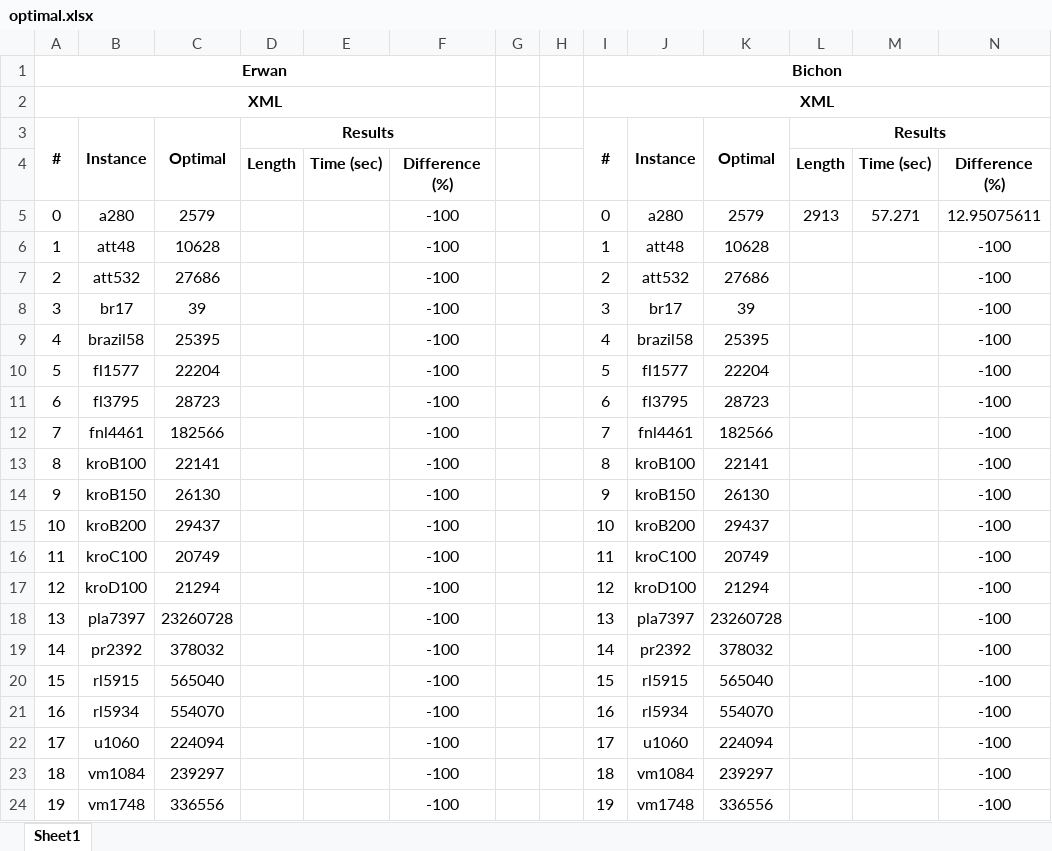
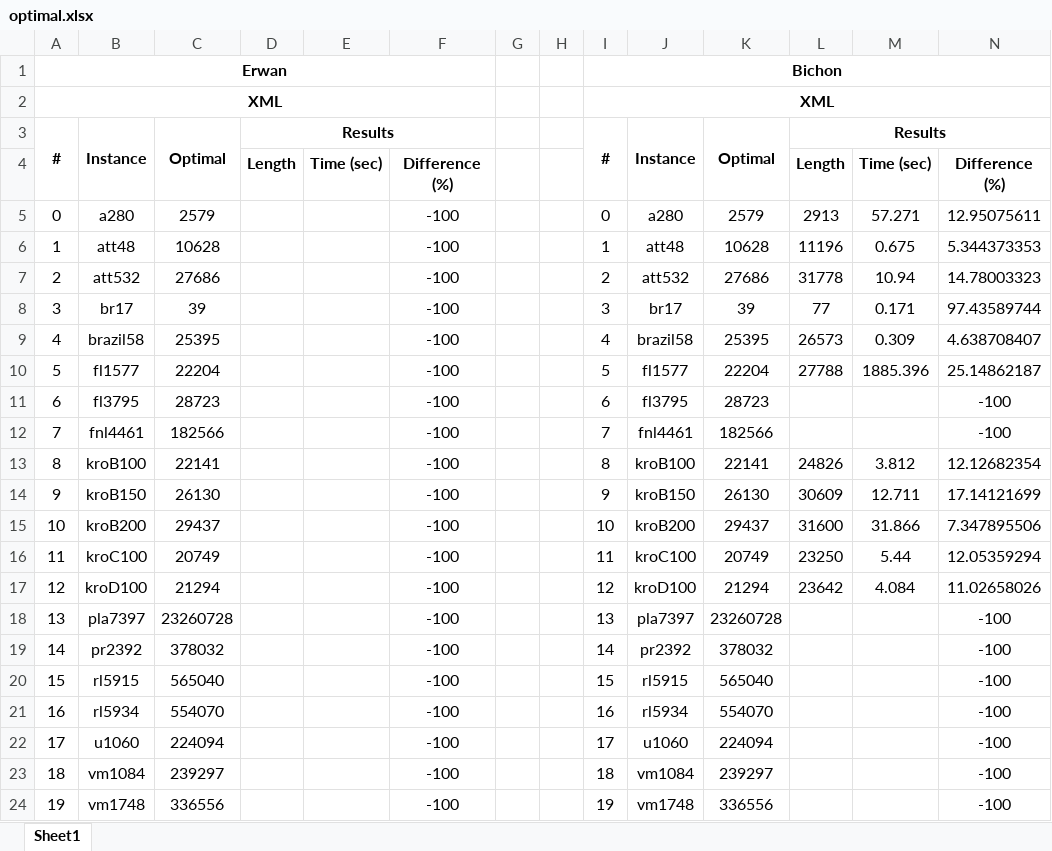
Before and after one commit to BichonxD/TSP_PS, an Excel workbook: Docs/doc_synthese/optimal.xlsx, sheet Sheet1, drawn as a sheet; only a part is shown; values as stored, in another font and other column widths than the file's, no borders; the diff covers the shown part only; the diff names each change by its address in the sheet, - before the commit and + after, or states it on an @@ line.

```diff
--- a/Docs/doc_synthese/optimal.xlsx (sheet Sheet1)
+++ b/Docs/doc_synthese/optimal.xlsx (sheet Sheet1)
-L6: (empty)
+L6: 11196
-M6: (empty)
+M6: 0.675
-N6: -100
+N6: 5.344373353
-L7: (empty)
+L7: 31778
-M7: (empty)
+M7: 10.94
-N7: -100
+N7: 14.78003323
-L8: (empty)
+L8: 77
-M8: (empty)
+M8: 0.171
-N8: -100
+N8: 97.43589744
-L9: (empty)
+L9: 26573
-M9: (empty)
+M9: 0.309
-N9: -100
+N9: 4.638708407
-L10: (empty)
+L10: 27788
-M10: (empty)
+M10: 1885.396
-N10: -100
+N10: 25.14862187
-L13: (empty)
+L13: 24826
-M13: (empty)
+M13: 3.812
-N13: -100
+N13: 12.12682354
-L14: (empty)
+L14: 30609
-M14: (empty)
+M14: 12.711
-N14: -100
+N14: 17.14121699
-L15: (empty)
+L15: 31600
-M15: (empty)
+M15: 31.866
-N15: -100
+N15: 7.347895506
-L16: (empty)
+L16: 23250
-M16: (empty)
+M16: 5.44
-N16: -100
+N16: 12.05359294
-L17: (empty)
+L17: 23642
-M17: (empty)
+M17: 4.084
-N17: -100
+N17: 11.02658026
```
Also changed, not shown: 42 edited cells elsewhere in this sheet.
